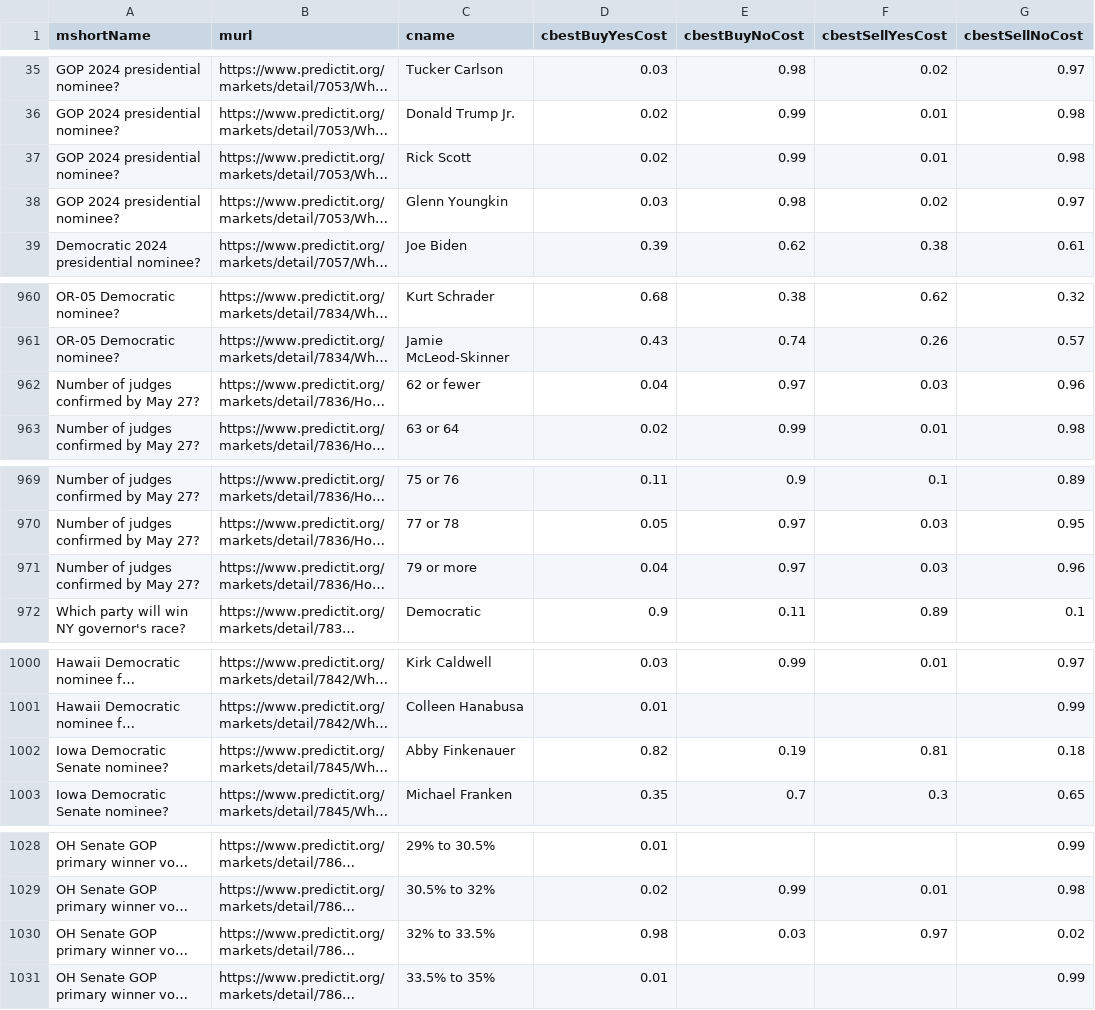
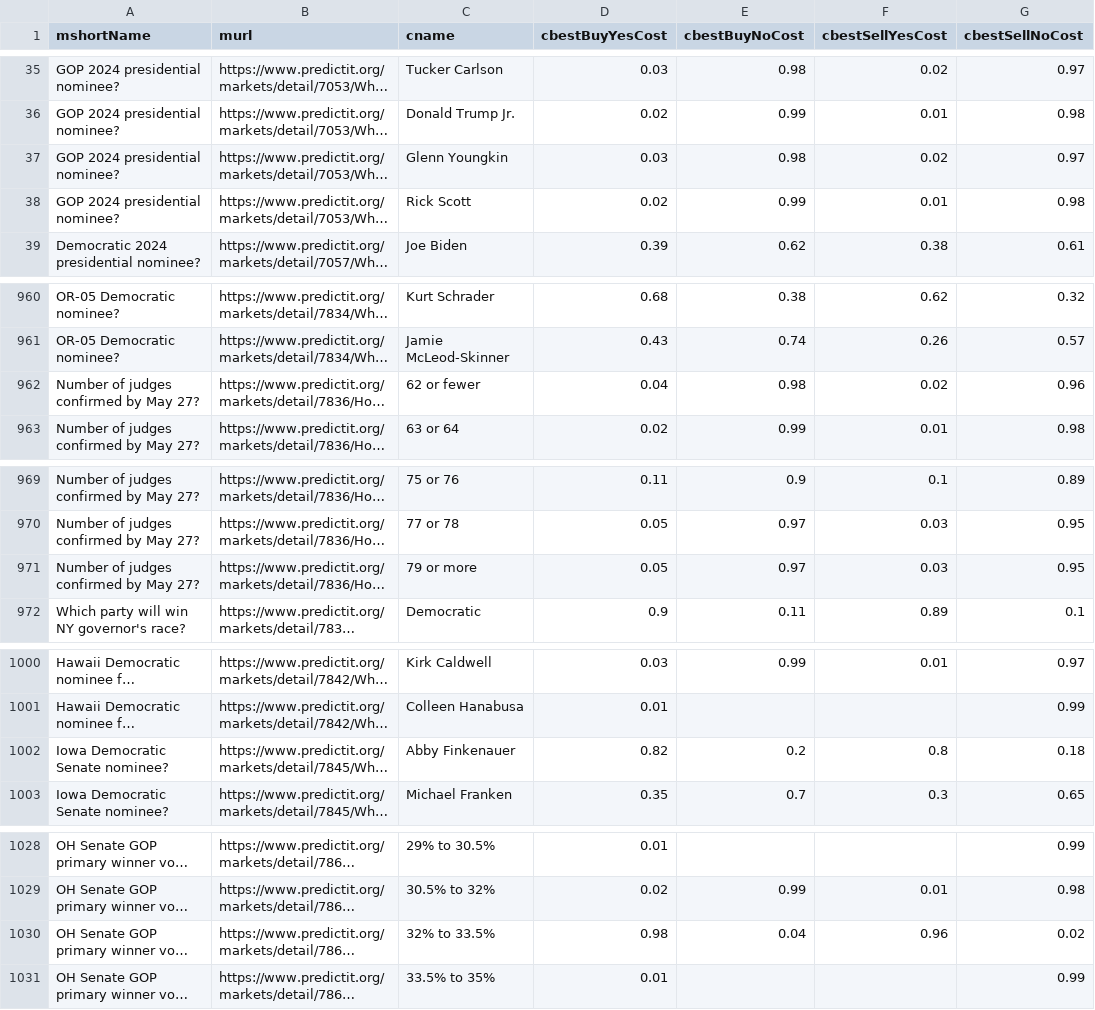
Before and after one commit to dcadata/predictit-arbitrage, a CSV file: data/markets.csv, drawn as a sheet; only a part is shown, gaps mark what is left out; long unchanged cells end in …; the diff covers the shown part only; the diff names each change by its address in the sheet, - before the commit and + after, or states it on an @@ line.

```diff
--- a/data/markets.csv
+++ b/data/markets.csv
@@ row 38 moved to row 37: GOP 2024 presidential nominee? @@
-E962 (cbestBuyNoCost): 0.97
+E962 (cbestBuyNoCost): 0.98
-F962 (cbestSellYesCost): 0.03
+F962 (cbestSellYesCost): 0.02
-D971 (cbestBuyYesCost): 0.04
+D971 (cbestBuyYesCost): 0.05
-G971 (cbestSellNoCost): 0.96
+G971 (cbestSellNoCost): 0.95
-E1002 (cbestBuyNoCost): 0.19
+E1002 (cbestBuyNoCost): 0.2
-F1002 (cbestSellYesCost): 0.81
+F1002 (cbestSellYesCost): 0.8
-E1030 (cbestBuyNoCost): 0.03
+E1030 (cbestBuyNoCost): 0.04
-F1030 (cbestSellYesCost): 0.97
+F1030 (cbestSellYesCost): 0.96
```
Also changed, not shown: 24 edited cells elsewhere in this file, 2 other files.
